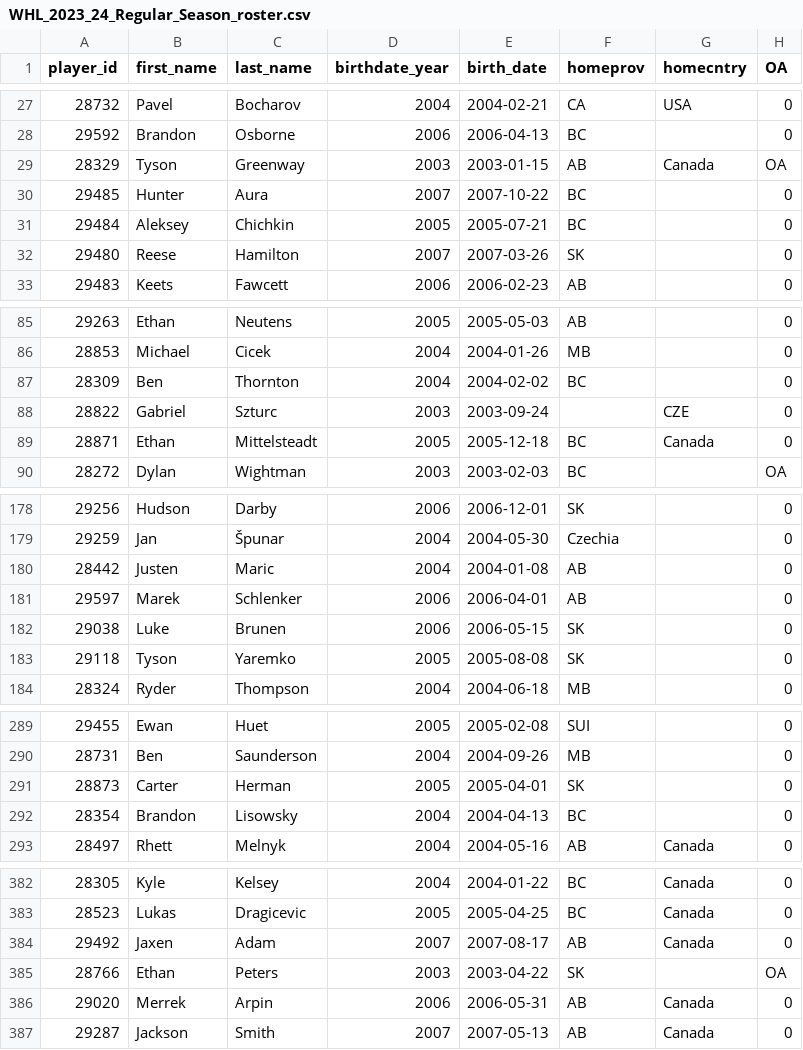
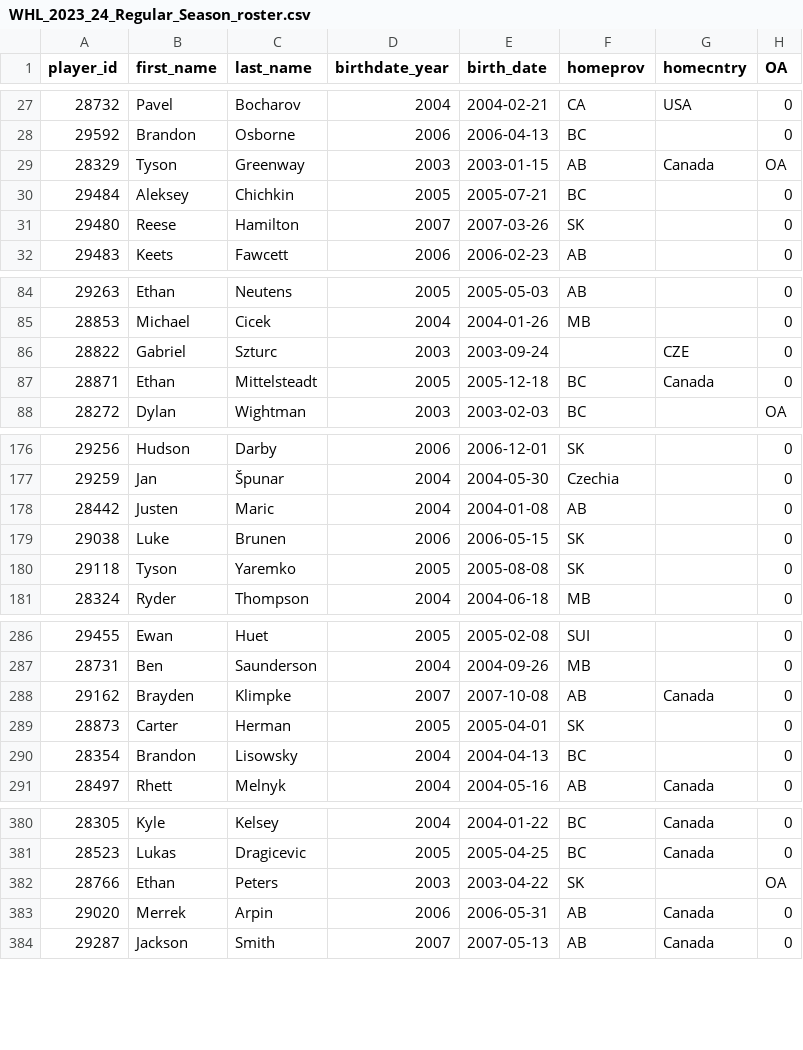
Before and after one commit to lennonay/Prospect_scraper, a CSV file: data/roster/WHL_2023_24_Regular_Season_roster.csv, drawn as a sheet; only a part is shown, gaps mark what is left out; removed rows and columns are numbered as before the commit, all else as after; the diff covers the shown part only; the diff names each change by its address in the sheet, - before the commit and + after, or states it on an @@ line.

```diff
--- a/data/roster/WHL_2023_24_Regular_Season_roster.csv
+++ b/data/roster/WHL_2023_24_Regular_Season_roster.csv
-row 30: 29485 | Hunter | Aura | 2007 | 2007-10-22 | BC |  | 0
-row 87: 28309 | Ben | Thornton | 2004 | 2004-02-02 | BC |  | 0
-row 181: 29597 | Marek | Schlenker | 2006 | 2006-04-01 | AB |  | 0
+row 288: 29162 | Brayden | Klimpke | 2007 | 2007-10-08 | AB | Canada | 0
-row 384: 29492 | Jaxen | Adam | 2007 | 2007-08-17 | AB | Canada | 0
```
Also changed, not shown: 1 removed row and 1 edited cell elsewhere in this file, 2 other files.
